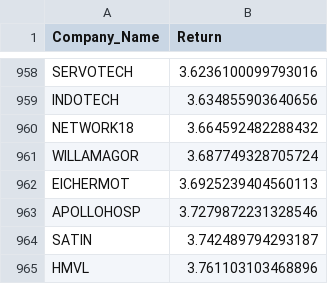
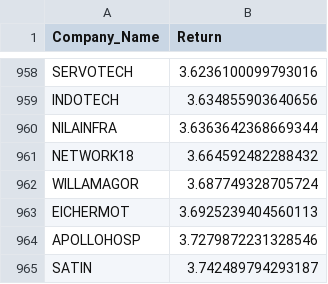
Before and after one commit to BoiAkay/AkayStocksAnalysis, a CSV file: data/STOCKS_RETURN_1mon.csv, drawn as a sheet; only a part is shown, gaps mark what is left out; the shorter side is filled out with more unchanged rows; the diff covers the shown part only; the diff names each change by its address in the sheet, - before the commit and + after, or states it on an @@ line.

```diff
--- a/data/STOCKS_RETURN_1mon.csv
+++ b/data/STOCKS_RETURN_1mon.csv
+row 960: NILAINFRA | 3.6363642368669344
```
Also changed, not shown: 72 moved rows elsewhere in this file, data/STOCKS_RETURN_1YR.csv, 2 other files.
